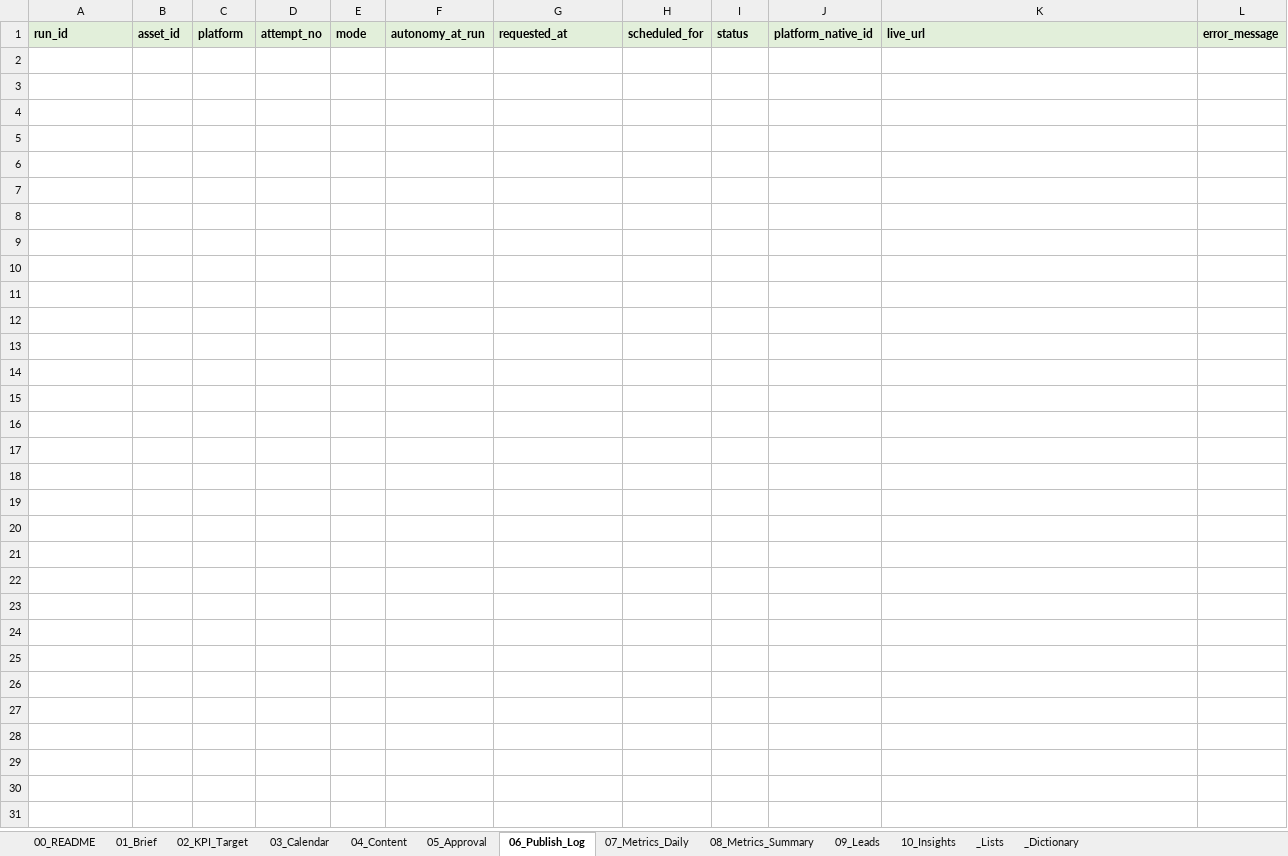
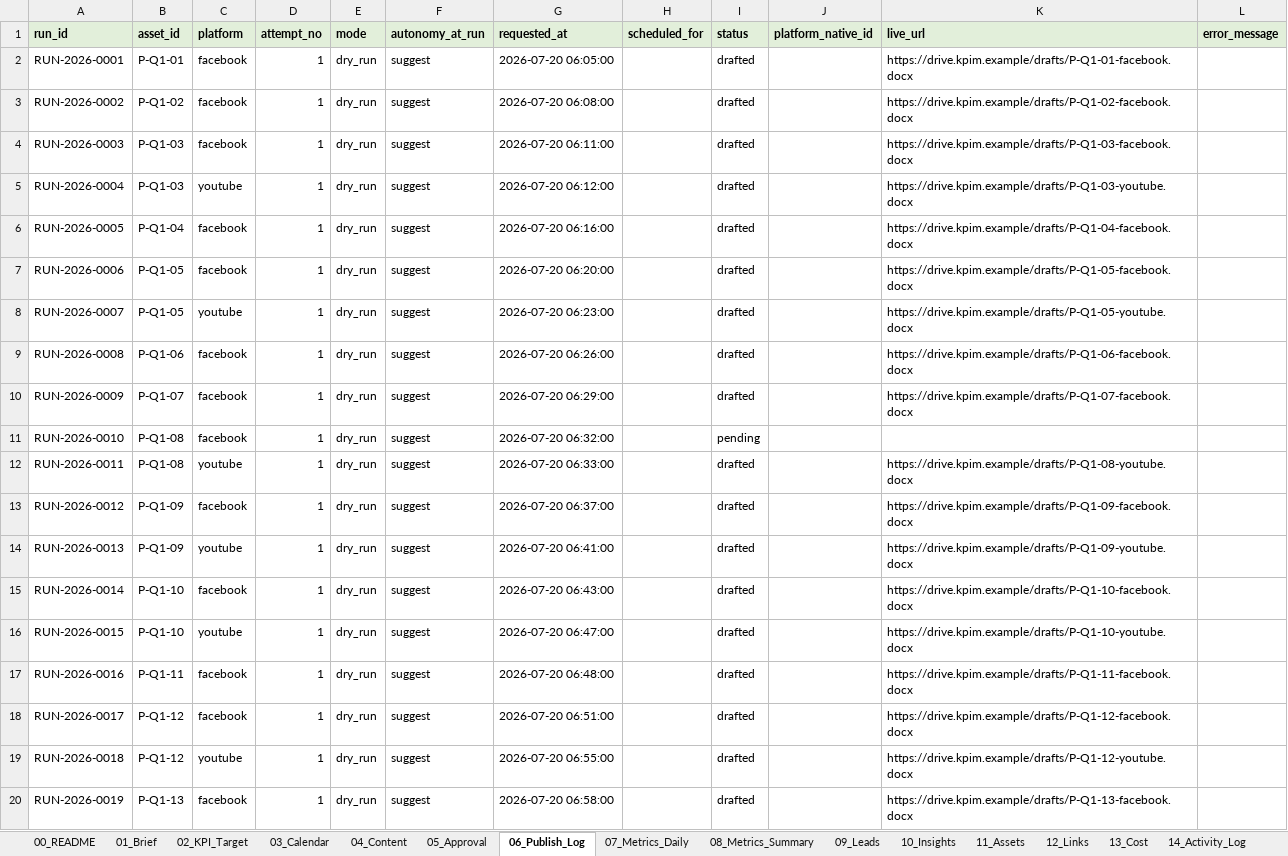
Before and after one commit to ducnguyen221/agent-marketing-studio, an Excel workbook: content/KPIM/02_campaigns/CMP-2026-Q1/CMP-2026-Q1.xlsx, sheet 06_Publish_Log, drawn as a sheet; only a part is shown; values as stored, in another font and other column widths than the file's, no borders; the diff covers the shown part only; the diff names each change by its address in the sheet, - before the commit and + after, or states it on an @@ line.

```diff
--- a/content/KPIM/02_campaigns/CMP-2026-Q1/CMP-2026-Q1.xlsx (sheet 06_Publish_Log)
+++ b/content/KPIM/02_campaigns/CMP-2026-Q1/CMP-2026-Q1.xlsx (sheet 06_Publish_Log)
+sheet tab: 11_Assets
+sheet tab: 12_Links
+sheet tab: 13_Cost
+sheet tab: 14_Activity_Log
+row 2: RUN-2026-0001 | P-Q1-01 | facebook | 1 | dry_run | suggest | 2026-07-20 06:05:00 |  | drafted |  | https://drive.kpim.example/drafts/P-Q1-01-facebook.docx
+row 3: RUN-2026-0002 | P-Q1-02 | facebook | 1 | dry_run | suggest | 2026-07-20 06:08:00 |  | drafted |  | https://drive.kpim.example/drafts/P-Q1-02-facebook.docx
+row 4: RUN-2026-0003 | P-Q1-03 | facebook | 1 | dry_run | suggest | 2026-07-20 06:11:00 |  | drafted |  | https://drive.kpim.example/drafts/P-Q1-03-facebook.docx
+row 5: RUN-2026-0004 | P-Q1-03 | youtube | 1 | dry_run | suggest | 2026-07-20 06:12:00 |  | drafted |  | https://drive.kpim.example/drafts/P-Q1-03-youtube.docx
+row 6: RUN-2026-0005 | P-Q1-04 | facebook | 1 | dry_run | suggest | 2026-07-20 06:16:00 |  | drafted |  | https://drive.kpim.example/drafts/P-Q1-04-facebook.docx
+row 7: RUN-2026-0006 | P-Q1-05 | facebook | 1 | dry_run | suggest | 2026-07-20 06:20:00 |  | drafted |  | https://drive.kpim.example/drafts/P-Q1-05-facebook.docx
+row 8: RUN-2026-0007 | P-Q1-05 | youtube | 1 | dry_run | suggest | 2026-07-20 06:23:00 |  | drafted |  | https://drive.kpim.example/drafts/P-Q1-05-youtube.docx
+row 9: RUN-2026-0008 | P-Q1-06 | facebook | 1 | dry_run | suggest | 2026-07-20 06:26:00 |  | drafted |  | https://drive.kpim.example/drafts/P-Q1-06-facebook.docx
+row 10: RUN-2026-0009 | P-Q1-07 | facebook | 1 | dry_run | suggest | 2026-07-20 06:29:00 |  | drafted |  | https://drive.kpim.example/drafts/P-Q1-07-facebook.docx
+row 11: RUN-2026-0010 | P-Q1-08 | facebook | 1 | dry_run | suggest | 2026-07-20 06:32:00 |  | pending
+row 12: RUN-2026-0011 | P-Q1-08 | youtube | 1 | dry_run | suggest | 2026-07-20 06:33:00 |  | drafted |  | https://drive.kpim.example/drafts/P-Q1-08-youtube.docx
+row 13: RUN-2026-0012 | P-Q1-09 | facebook | 1 | dry_run | suggest | 2026-07-20 06:37:00 |  | drafted |  | https://drive.kpim.example/drafts/P-Q1-09-facebook.docx
+row 14: RUN-2026-0013 | P-Q1-09 | youtube | 1 | dry_run | suggest | 2026-07-20 06:41:00 |  | drafted |  | https://drive.kpim.example/drafts/P-Q1-09-youtube.docx
+row 15: RUN-2026-0014 | P-Q1-10 | facebook | 1 | dry_run | suggest | 2026-07-20 06:43:00 |  | drafted |  | https://drive.kpim.example/drafts/P-Q1-10-facebook.docx
+row 16: RUN-2026-0015 | P-Q1-10 | youtube | 1 | dry_run | suggest | 2026-07-20 06:47:00 |  | drafted |  | https://drive.kpim.example/drafts/P-Q1-10-youtube.docx
+row 17: RUN-2026-0016 | P-Q1-11 | facebook | 1 | dry_run | suggest | 2026-07-20 06:48:00 |  | drafted |  | https://drive.kpim.example/drafts/P-Q1-11-facebook.docx
+row 18: RUN-2026-0017 | P-Q1-12 | facebook | 1 | dry_run | suggest | 2026-07-20 06:51:00 |  | drafted |  | https://drive.kpim.example/drafts/P-Q1-12-facebook.docx
+row 19: RUN-2026-0018 | P-Q1-12 | youtube | 1 | dry_run | suggest | 2026-07-20 06:55:00 |  | drafted |  | https://drive.kpim.example/drafts/P-Q1-12-youtube.docx
+row 20: RUN-2026-0019 | P-Q1-13 | facebook | 1 | dry_run | suggest | 2026-07-20 06:58:00 |  | drafted |  | https://drive.kpim.example/drafts/P-Q1-13-facebook.docx
```
Also changed, not shown: 15 added rows elsewhere in this sheet, sheet 05_Approval, sheet _Dictionary, sheet _Lists, sheet 00_README, sheet 03_Calendar, other sheet tabs, content/KPIM/02_campaigns/CMP-2026-Q2/CMP-2026-Q2.xlsx, content/KPIM/02_campaigns/CMP-2026-Q3/CMP-2026-Q3.xlsx, 27 other files.
